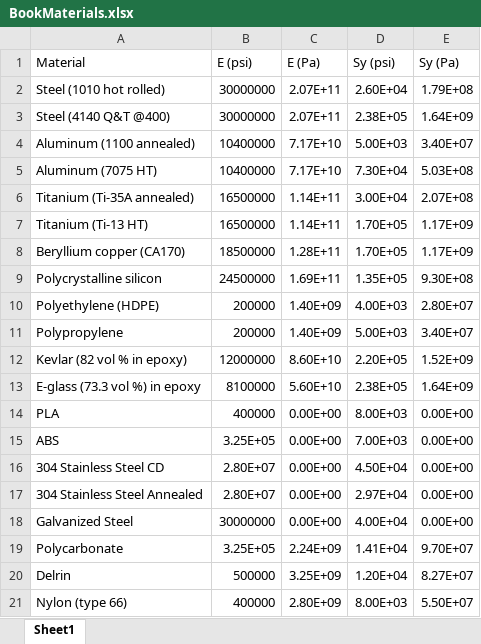
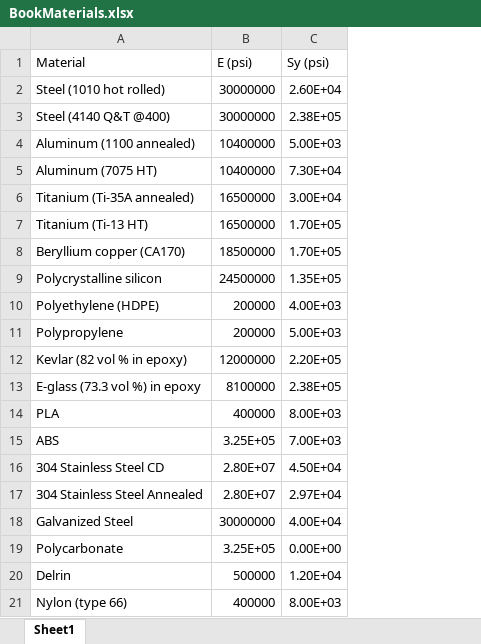
Before and after one commit to Ericire43234/Capstone, an Excel workbook: Capstone/BookMaterials.xlsx, sheet Sheet1, drawn as a sheet; values as stored, in another font and other column widths than the file's, no borders; removed rows and columns are numbered as before the commit, all else as after; the diff names each change by its address in the sheet, - before the commit and + after, or states it on an @@ line.

```diff
--- a/Capstone/BookMaterials.xlsx (sheet Sheet1)
+++ b/Capstone/BookMaterials.xlsx (sheet Sheet1)
-column C (E (Pa)), rows 2-21: 2.07E+11 | 2.07E+11 | 7.17E+10 | 7.17E+10 | 1.14E+11 | 1.14E+11 | 1.28E+11 | 1.69E+11 | 1.40E+09 | 1.40E+09 | 8.60E+10 | 5.60E+10 | 0.00E+00 | 0.00E+00 | 0.00E+00 | 0.00E+00 | 0.00E+00 | 2.24E+09 | 3.25E+09 | 2.80E+09
-column E (Sy (Pa)), rows 2-21: 1.79E+08 | 1.64E+09 | 3.40E+07 | 5.03E+08 | 2.07E+08 | 1.17E+09 | 1.17E+09 | 9.30E+08 | 2.80E+07 | 3.40E+07 | 1.52E+09 | 1.64E+09 | 0.00E+00 | 0.00E+00 | 0.00E+00 | 0.00E+00 | 0.00E+00 | 9.70E+07 | 8.27E+07 | 5.50E+07
-C19 (Sy (psi)): 1.41E+04
+C19 (Sy (psi)): 0.00E+00
```
Also changed, not shown: 26 other files.
